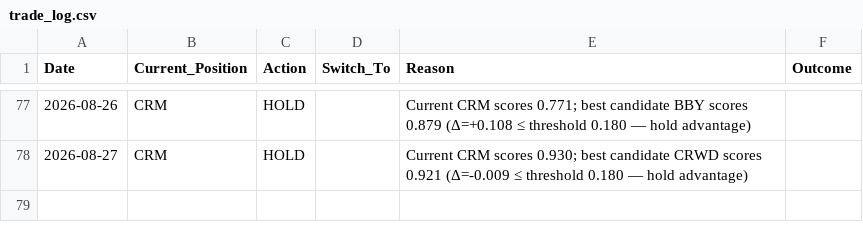
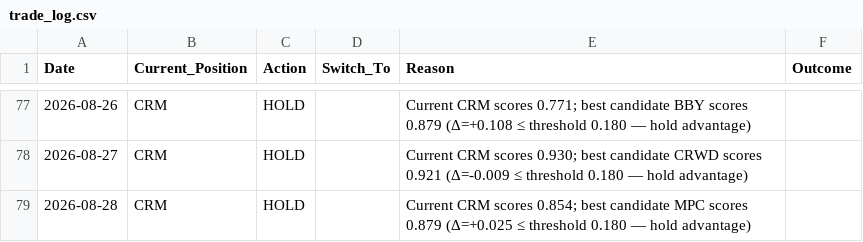
Before and after one commit to izero0324/Relay, a CSV file: trade_log.csv, drawn as a sheet; only a part is shown, gaps mark what is left out.

```diff
--- a/trade_log.csv
+++ b/trade_log.csv
@@ -78 +78,2 @@ Date,Current_Position,Action,Switch_To,Reason,Outcome
 2026-08-27,CRM,HOLD,,Current CRM scores 0.930; best candidate CRWD scores 0.921 (Δ=-0.009 ≤ threshold 0.180 — hold advantage),
+2026-08-28,CRM,HOLD,,Current CRM scores 0.854; best candidate MPC scores 0.879 (Δ=+0.025 ≤ threshold 0.180 — hold advantage),
```
Also changed, not shown: 1 other file.
